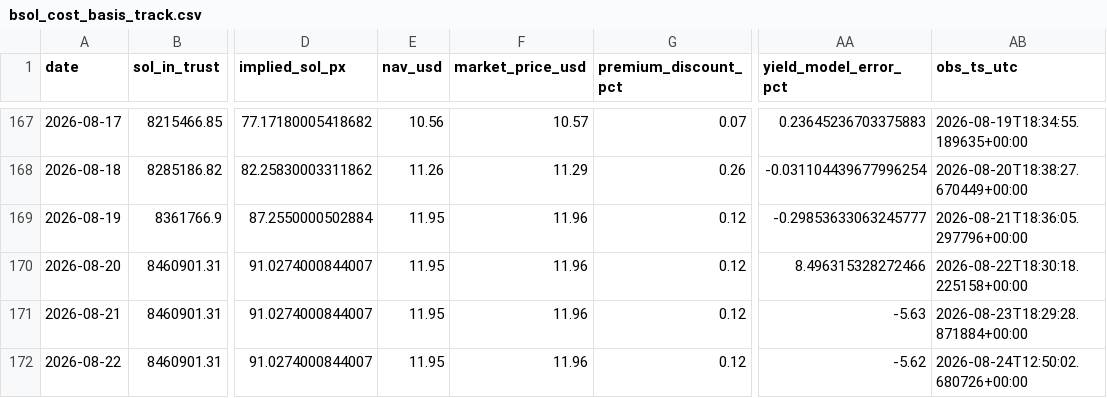
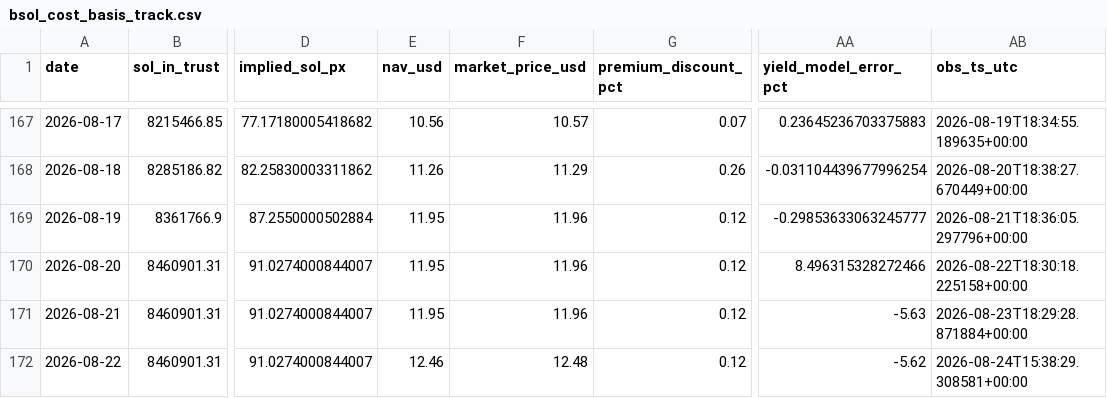
Before and after one commit to jungmin1212/etf-dashboard, a CSV file: bsol_tracker/bsol_cost_basis_track.csv, drawn as a sheet; only a part is shown, gaps mark what is left out; the diff names each change by its address in the sheet, - before the commit and + after, or states it on an @@ line.

```diff
--- a/bsol_tracker/bsol_cost_basis_track.csv
+++ b/bsol_tracker/bsol_cost_basis_track.csv
-E172 (nav_usd): 11.95
+E172 (nav_usd): 12.46
-F172 (market_price_usd): 11.96
+F172 (market_price_usd): 12.48
-AB172 (obs_ts_utc): 2026-08-24T12:50:02.680726+00:00
+AB172 (obs_ts_utc): 2026-08-24T15:38:29.308581+00:00
```
Also changed, not shown: bsol_tracker/bsol_daily_snapshots.csv, etha_tracker/etha_cost_basis_track.csv, 5 other files.
